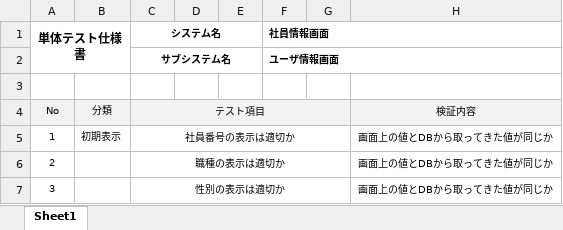
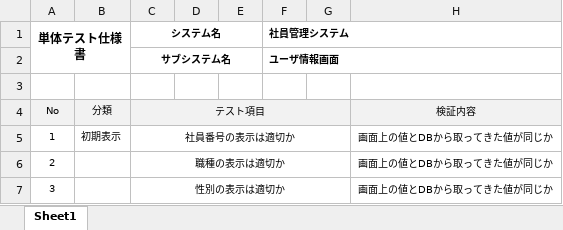
Before and after one commit to iizuka246/employee_info, an Excel workbook: 単体テスト/ユーザ情報画面.xlsx, sheet Sheet1, drawn as a sheet; only a part is shown; values as stored, in another font and other column widths than the file's, no borders; the diff names each change by its address in the sheet, - before the commit and + after, or states it on an @@ line.

```diff
--- a/単体テスト/ユーザ情報画面.xlsx (sheet Sheet1)
+++ b/単体テスト/ユーザ情報画面.xlsx (sheet Sheet1)
-F1: 社員情報画面
+F1: 社員管理システム
```
Also changed, not shown: 単体テスト/社員情報編集画面.xlsx, 2 other files.
